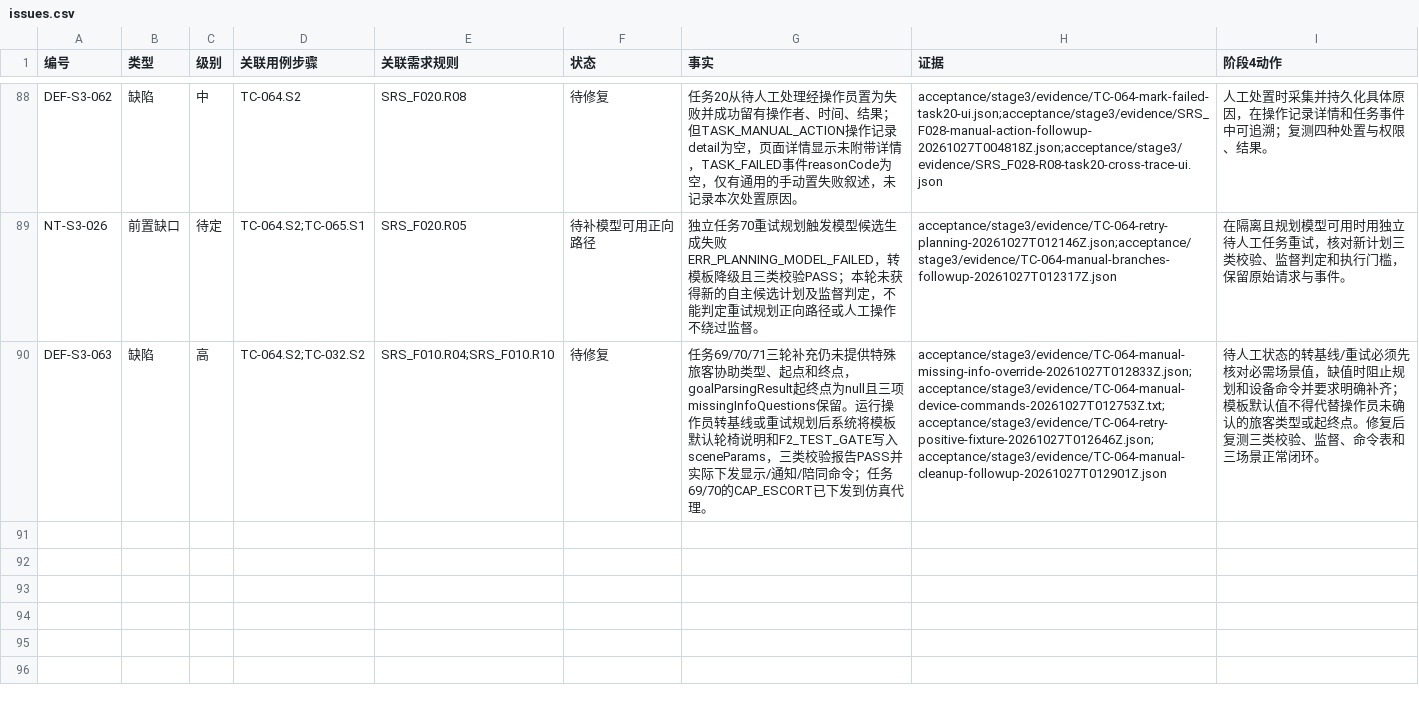
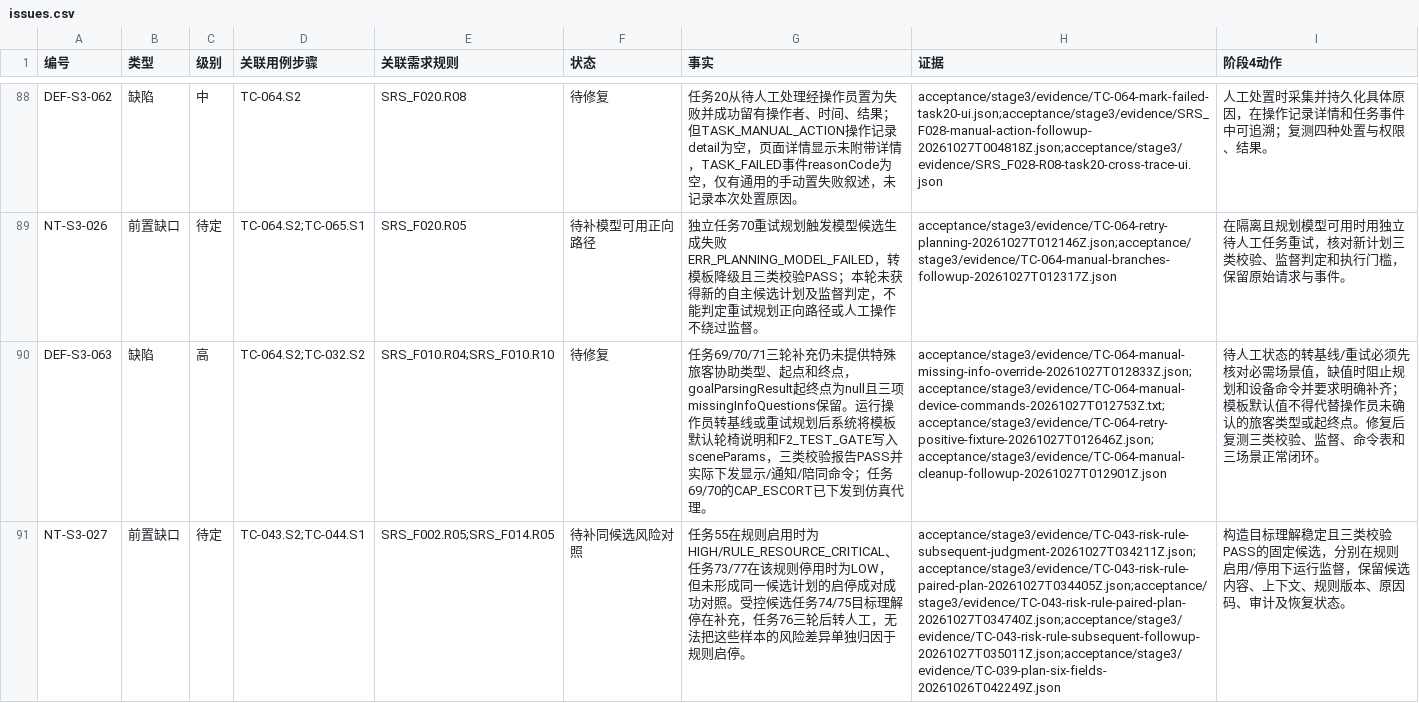
Before and after one commit to steedcy/TP-main, a CSV file: acceptance/stage3/issues.csv, drawn as a sheet; only a part is shown, gaps mark what is left out; the diff names each change by its address in the sheet, - before the commit and + after, or states it on an @@ line.

Commit message:
test(stage3): retest rule toggles and subsequent judgment

```diff
--- a/acceptance/stage3/issues.csv
+++ b/acceptance/stage3/issues.csv
+row 91: NT-S3-027 | 前置缺口 | 待定 | TC-043.S2;TC-044.S1 | SRS_F002.R05;SRS_F014.R05 | 待补同候选风险对照 | 任务55在规则启用时为HIGH/RULE_RESOURCE_CRITICAL、任务73/77在该规则停用时为LOW，但未形成同一候选计划的启停成对成功对照。受控候选任务74/75目标理解停在补充，任务76三轮后转人工，无法把这些样本的风险差异单独归因于规则启停。 | acceptance/stage3/evidence/TC-043-risk-rule-subsequent-judgment-20261027T034211Z.json;acceptance/stage3/evidence/TC-043-risk-rule-paired-plan-20261027T034405Z.json;acceptance/stage3/evidence/TC-043-risk-rule-paired-plan-20261027T034740Z.json;acceptance/stage3/evidence/TC-043-risk-rule-subsequent-followup-20261027T035011Z.json;acceptance/stage3/evidence/TC-039-plan-six-fields-20261026T042249Z.json | 构造目标理解稳定且三类校验PASS的固定候选，分别在规则启用/停用下运行监督，保留候选内容、上下文、规则版本、原因码、审计及恢复状态。
```
Also changed, not shown: acceptance/stage3/rules.csv, acceptance/stage3/steps.csv, 9 other files.
